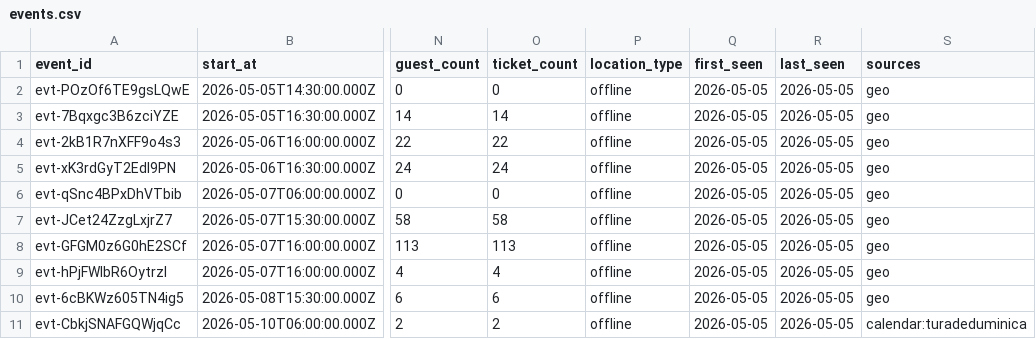
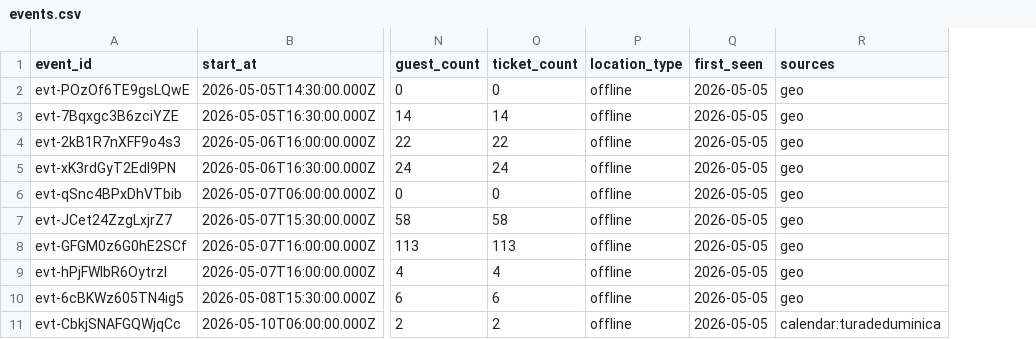
Before and after one commit to FlorinPopaCodes/bucharest-meetup-tracker, a CSV file: data/events.csv, drawn as a sheet; only a part is shown, gaps mark what is left out; the diff names each change by its address in the sheet, - before the commit and + after, or states it on an @@ line.

Commit message:
data: scrape 2026-05-05 (post-sanitizer regen)

```diff
--- a/data/events.csv
+++ b/data/events.csv
-column R (last_seen), rows 2-11: all 2026-05-05
```
Also changed, not shown: 3 other files.
